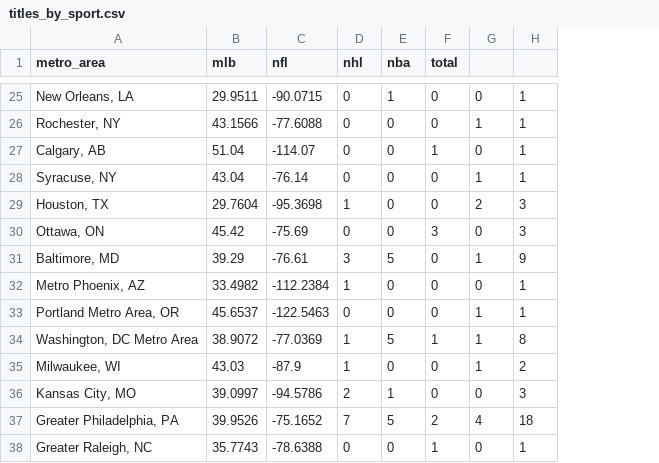
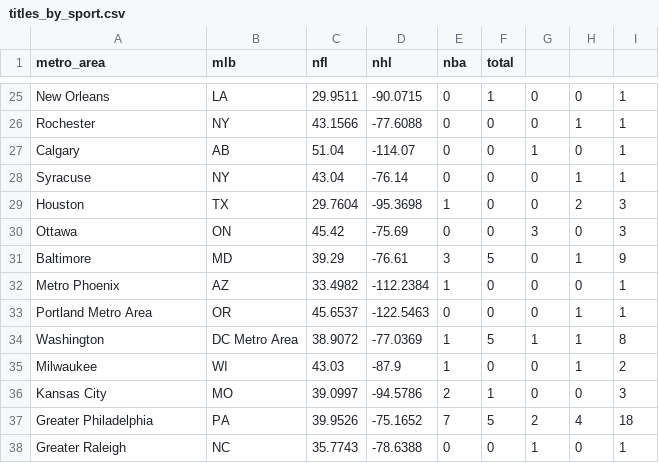
Before and after one commit to ejohnson0430/590V_Project, a CSV file: titles_by_sport.csv, drawn as a sheet; only a part is shown, gaps mark what is left out; removed rows and columns are numbered as before the commit, all else as after; the diff covers the shown part only; the diff names each change by its address in the sheet, - before the commit and + after, or states it on an @@ line.

```diff
--- a/titles_by_sport.csv
+++ b/titles_by_sport.csv
+column B (mlb), rows 25-38: LA | NY | AB | NY | TX | ON | MD | AZ | OR | DC Metro Area | WI | MO | PA | NC
-column D (nhl), rows 25-38: 0 | 0 | 0 | 0 | 1 | 0 | 3 | 1 | 0 | 1 | 1 | 2 | 7 | 0
+column G, rows 25-38: 0 | 0 | 1 | 0 | 0 | 3 | 0 | 0 | 0 | 1 | 0 | 0 | 2 | 1
-C1: mlb
+C1: nfl
-D1: nfl
+D1: nhl
-A25 (metro_area): New Orleans, LA
+A25 (metro_area): New Orleans
-E25 (nba): 1
+E25 (nba): 0
-F25 (total): 0
+F25 (total): 1
-A26 (metro_area): Rochester, NY
+A26 (metro_area): Rochester
-A27 (metro_area): Calgary, AB
+A27 (metro_area): Calgary
-F27 (total): 1
+F27 (total): 0
-A28 (metro_area): Syracuse, NY
+A28 (metro_area): Syracuse
-A29 (metro_area): Houston, TX
+A29 (metro_area): Houston
-E29 (nba): 0
+E29 (nba): 1
-A30 (metro_area): Ottawa, ON
+A30 (metro_area): Ottawa
-F30 (total): 3
+F30 (total): 0
-A31 (metro_area): Baltimore, MD
+A31 (metro_area): Baltimore
-E31 (nba): 5
+E31 (nba): 3
-F31 (total): 0
+F31 (total): 5
-A32 (metro_area): Metro Phoenix, AZ
+A32 (metro_area): Metro Phoenix
-E32 (nba): 0
+E32 (nba): 1
-A33 (metro_area): Portland Metro Area, OR
+A33 (metro_area): Portland Metro Area
-A34 (metro_area): Washington, DC Metro Area
+A34 (metro_area): Washington
-E34 (nba): 5
+E34 (nba): 1
-F34 (total): 1
+F34 (total): 5
-A35 (metro_area): Milwaukee, WI
+A35 (metro_area): Milwaukee
-E35 (nba): 0
+E35 (nba): 1
-A36 (metro_area): Kansas City, MO
+A36 (metro_area): Kansas City
-E36 (nba): 1
+E36 (nba): 2
-F36 (total): 0
+F36 (total): 1
-A37 (metro_area): Greater Philadelphia, PA
+A37 (metro_area): Greater Philadelphia
-E37 (nba): 5
+E37 (nba): 7
-F37 (total): 2
+F37 (total): 5
-A38 (metro_area): Greater Raleigh, NC
+A38 (metro_area): Greater Raleigh
-F38 (total): 1
+F38 (total): 0
```
Also changed, not shown: 64 edited cells elsewhere in this file.
